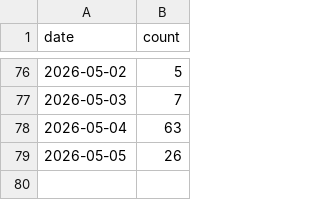
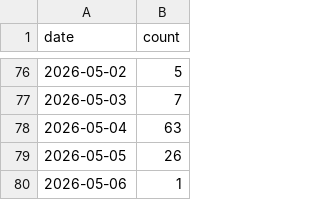
Before and after one commit to 3omarhs/crtv-rarities-products, a CSV file: data/visits.csv, drawn as a sheet; only a part is shown, gaps mark what is left out; the diff names each change by its address in the sheet, - before the commit and + after, or states it on an @@ line.

Commit message:
Tracking: Increment Visit Metric

```diff
--- a/data/visits.csv
+++ b/data/visits.csv
+row 80: 2026-05-06 | 1
```
